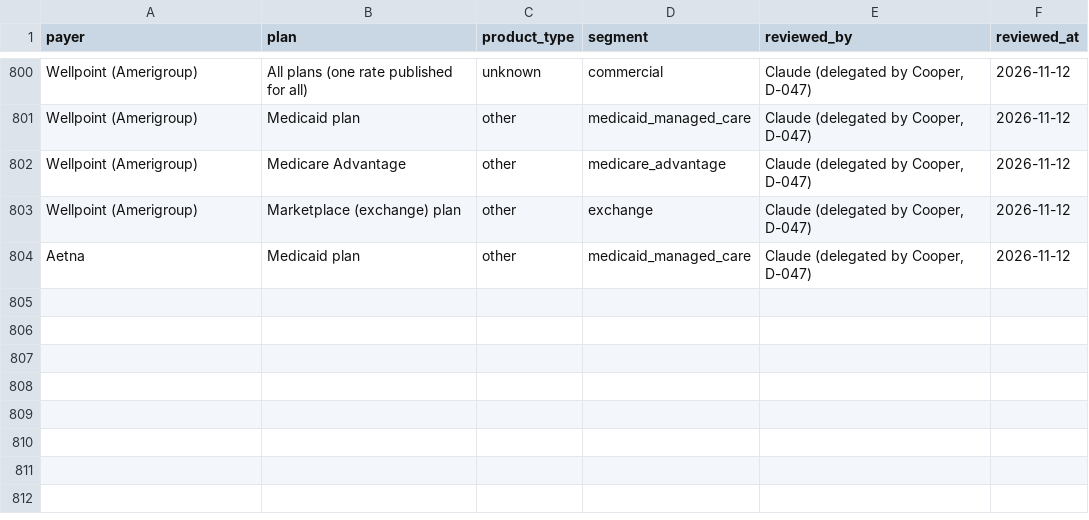
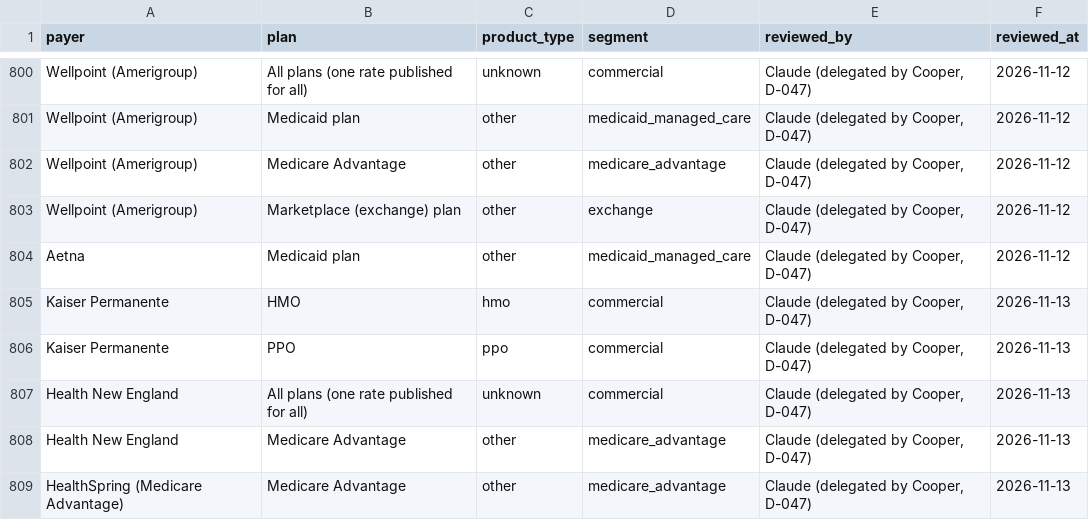
Before and after one commit to Cooper252/procedurescoutclaude, a CSV file: data/reference/payers.csv, drawn as a sheet; only a part is shown, gaps mark what is left out.

```diff
--- a/data/reference/payers.csv
+++ b/data/reference/payers.csv
@@ -804 +804,6 @@ Wellpoint (Amerigroup),Marketplace (exchange) plan,other,exchange,"Claude (deleg
 Aetna,Medicaid plan,other,medicaid_managed_care,"Claude (delegated by Cooper, D-047)",2026-11-12
+Kaiser Permanente,HMO,hmo,commercial,"Claude (delegated by Cooper, D-047)",2026-11-13
+Kaiser Permanente,PPO,ppo,commercial,"Claude (delegated by Cooper, D-047)",2026-11-13
+Health New England,All plans (one rate published for all),unknown,commercial,"Claude (delegated by Cooper, D-047)",2026-11-13
+Health New England,Medicare Advantage,other,medicare_advantage,"Claude (delegated by Cooper, D-047)",2026-11-13
+HealthSpring (Medicare Advantage),Medicare Advantage,other,medicare_advantage,"Claude (delegated by Cooper, D-047)",2026-11-13
```
Also changed, not shown: data/reference/payer_name_rules.csv, 12 other files.
